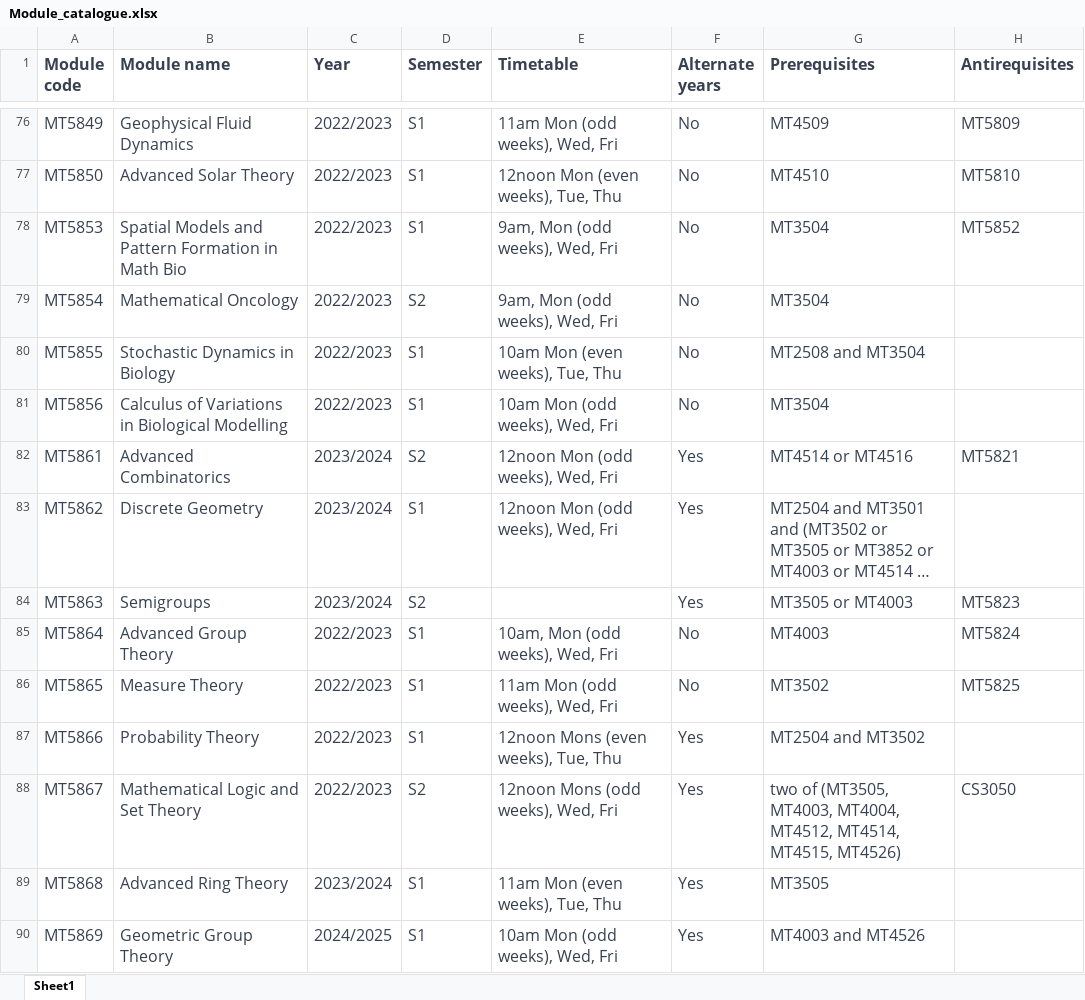
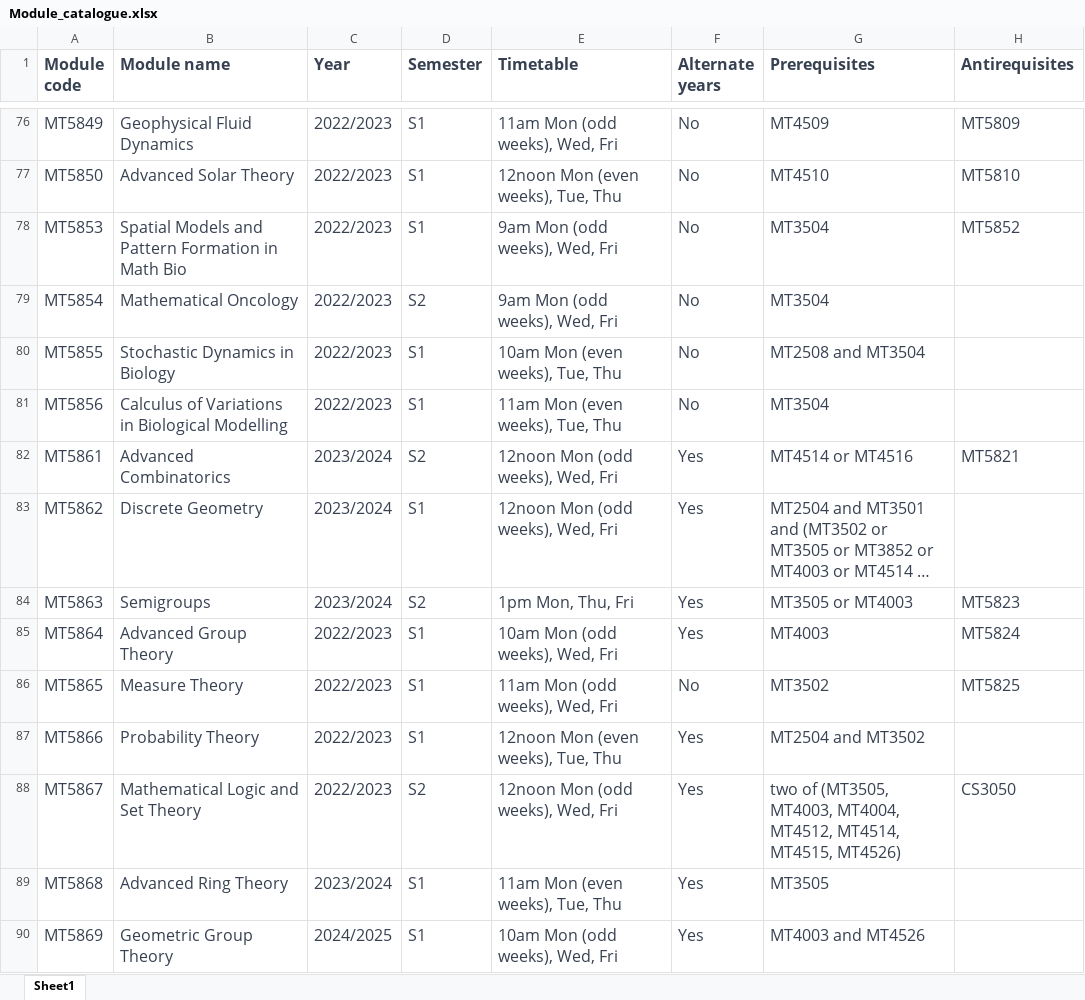
Before and after one commit to kursawe/StA_Advising, an Excel workbook: module_catalogue/Module_catalogue.xlsx, sheet Sheet1, drawn as a sheet; only a part is shown, gaps mark what is left out; long unchanged cells end in …; values as stored, in another font and other column widths than the file's, no borders; the diff covers the shown part only; the diff names each change by its address in the sheet, - before the commit and + after, or states it on an @@ line.

Commit message:
Changes to module timetable and addition of new modules as follows New modules: - MT45AB (applied bayes), - MT45ML (probabilistic machine learning), - MT4561 (approved, history and future of data) Removed - ID1003 - ID5059 duplicate entry line Timetable: - MT2506 changed timetable slot - MT2507 changed timetable slot - MT4005 changed semester and timetable slot and alternating pattern - MT4112 changed lecture pattern (add Monday alternate weeks) - MT4531 changed semester and timetable slot and alternating pattern - MT4608 changed timetable slot - MT4614 changed timetable slot - MT5731 changed semester and timetable slot and alternating pattern - MT5764 added even qualifier - MT5765 changed timetable slot and alternating pattern - MT5856 changed timetable slot Minor changes - MT5853 deleted extra comma for consistency - MT5854 deleted extra comma for consistency - MT5863 added timetable - MT5864 deleted extra comma for consistency and alternating pattern - MT5866 changed Mons to Mon - MT5867 changed Mons to Mon - MT5870 deleted extra comma for consistency

```diff
--- a/module_catalogue/Module_catalogue.xlsx (sheet Sheet1)
+++ b/module_catalogue/Module_catalogue.xlsx (sheet Sheet1)
-E78:E79 (Timetable): 9am, Mon (odd weeks), Wed, Fri
+E78:E79 (Timetable): 9am Mon (odd weeks), Wed, Fri
-E81 (Timetable): 10am Mon (odd weeks), Wed, Fri
+E81 (Timetable): 11am Mon (even weeks), Tue, Thu
-E84 (Timetable): (empty)
+E84 (Timetable): 1pm Mon, Thu, Fri
-E85 (Timetable): 10am, Mon (odd weeks), Wed, Fri
+E85 (Timetable): 10am Mon (odd weeks), Wed, Fri
-F85 (Alternate years): No
+F85 (Alternate years): Yes
-E87 (Timetable): 12noon Mons (even weeks), Tue, Thu
+E87 (Timetable): 12noon Mon (even weeks), Tue, Thu
-E88 (Timetable): 12noon Mons (odd weeks), Wed, Fri
+E88 (Timetable): 12noon Mon (odd weeks), Wed, Fri
```
Also changed, not shown: 3 added rows, 2 removed rows and 17 edited cells elsewhere in this sheet.
